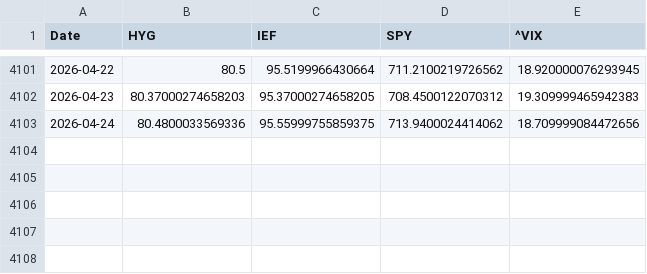
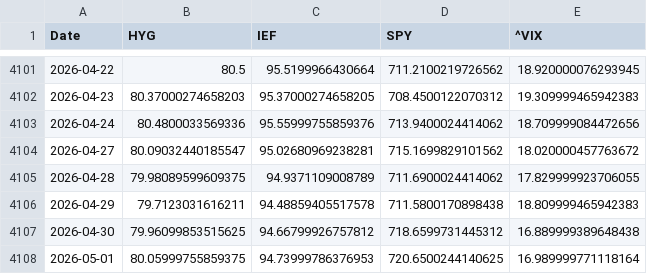
Before and after one commit to chaboihenry/Trading-Algorithm, a CSV file: the_execution_node/data/raw_macro_data.csv, drawn as a sheet; only a part is shown, gaps mark what is left out.

```diff
--- a/the_execution_node/data/raw_macro_data.csv
+++ b/the_execution_node/data/raw_macro_data.csv
@@ -4102,2 +4102,7 @@ Date,HYG,IEF,SPY,^VIX
 2026-04-23,80.37000274658203,95.37000274658205,708.4500122070312,19.309999465942383
-2026-04-24,80.4800033569336,95.55999755859375,713.9400024414062,18.709999084472656
+2026-04-24,80.4800033569336,95.55999755859376,713.9400024414062,18.709999084472656
+2026-04-27,80.09032440185547,95.02680969238281,715.1699829101562,18.020000457763672
+2026-04-28,79.98089599609375,94.9371109008789,711.6900024414062,17.829999923706055
+2026-04-29,79.7123031616211,94.48859405517578,711.5800170898438,18.809999465942383
+2026-04-30,79.96099853515625,94.66799926757812,718.6599731445312,16.889999389648438
+2026-05-01,80.05999755859375,94.73999786376953,720.6500244140625,16.989999771118164
```
Also changed, not shown: 2 other files.
